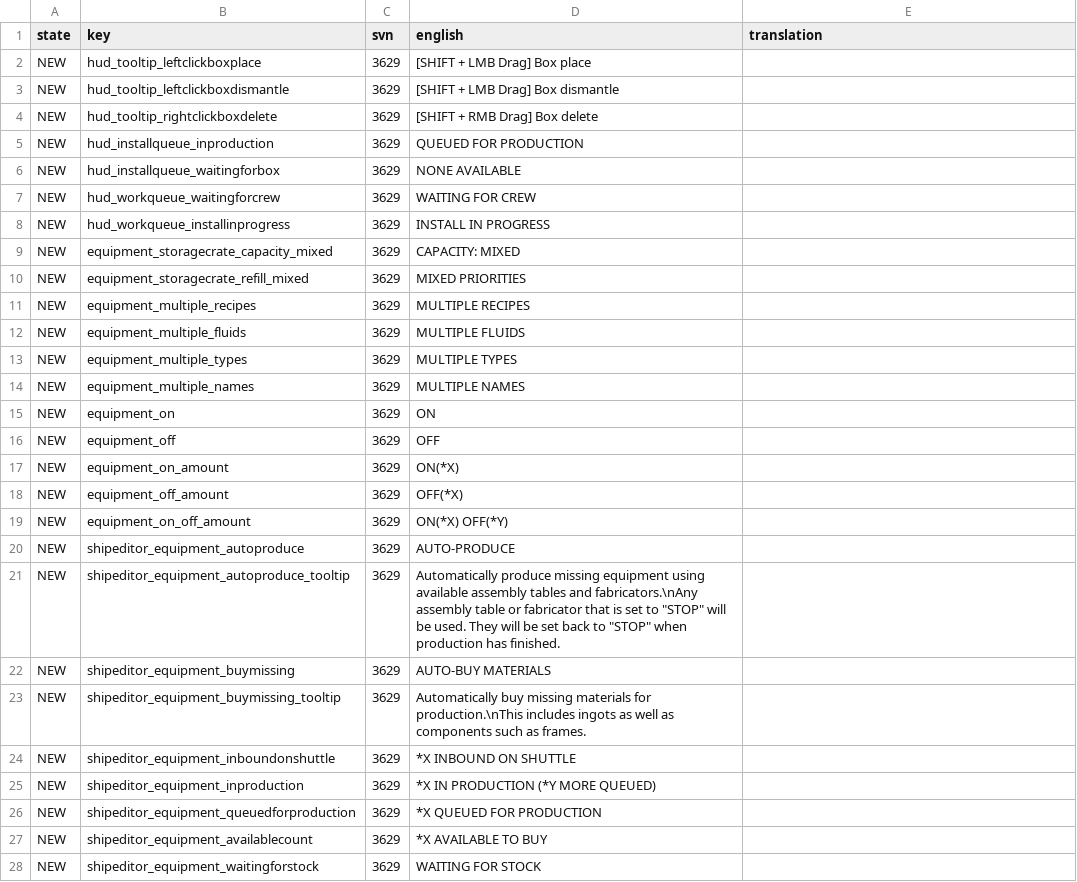
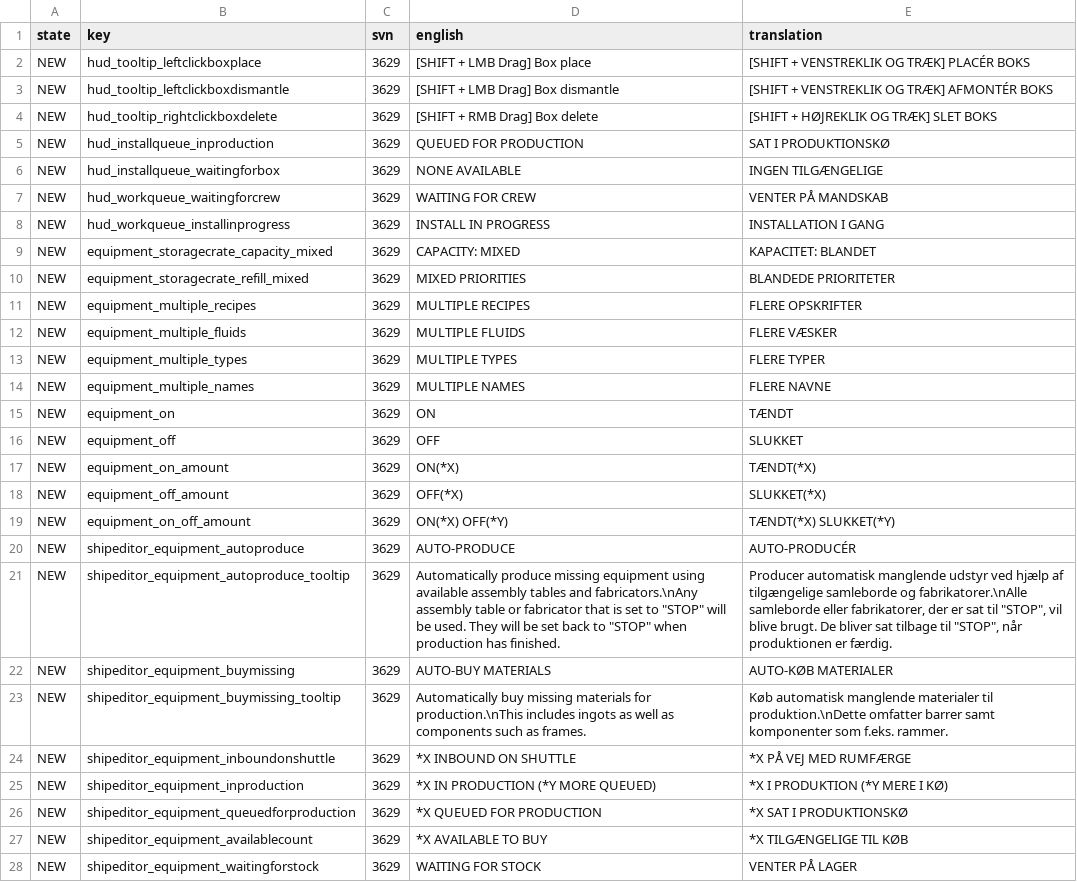
Before and after one commit to Totengeist/LastStarshipTranslations, a CSV file: latest/data/language/danish/language.csv, drawn as a sheet; only a part is shown; the diff covers the shown part only.

Commit message:
Update Danish translation thanks to PCMS

```diff
--- a/latest/data/language/danish/language.csv
+++ b/latest/data/language/danish/language.csv
@@ -1,28 +1,28 @@
 state,key,svn,english,translation
-NEW,hud_tooltip_leftclickboxplace,3629,[SHIFT + LMB Drag] Box place,
-NEW,hud_tooltip_leftclickboxdismantle,3629,[SHIFT + LMB Drag] Box dismantle,
-NEW,hud_tooltip_rightclickboxdelete,3629,[SHIFT + RMB Drag] Box delete,
-NEW,hud_installqueue_inproduction,3629,QUEUED FOR PRODUCTION,
-NEW,hud_installqueue_waitingforbox,3629,NONE AVAILABLE,
-NEW,hud_workqueue_waitingforcrew,3629,WAITING FOR CREW,
-NEW,hud_workqueue_installinprogress,3629,INSTALL IN PROGRESS,
-NEW,equipment_storagecrate_capacity_mixed,3629,CAPACITY: MIXED,
-NEW,equipment_storagecrate_refill_mixed,3629,MIXED PRIORITIES,
-NEW,equipment_multiple_recipes,3629,MULTIPLE RECIPES,
-NEW,equipment_multiple_fluids,3629,MULTIPLE FLUIDS,
-NEW,equipment_multiple_types,3629,MULTIPLE TYPES,
-NEW,equipment_multiple_names,3629,MULTIPLE NAMES,
-NEW,equipment_on,3629,ON,
-NEW,equipment_off,3629,OFF,
-NEW,equipment_on_amount,3629,ON(*X),
-NEW,equipment_off_amount,3629,OFF(*X),
-NEW,equipment_on_off_amount,3629,ON(*X) OFF(*Y),
-NEW,shipeditor_equipment_autoproduce,3629,AUTO-PRODUCE,
-NEW,shipeditor_equipment_autoproduce_tooltip,3629,"Automatically produce missing equipment using available assembly tables and fabricators.\nAny assembly table or fabricator that is set to ""STOP"" will be used. They will be set back to ""STOP"" when production has finished.",
-NEW,shipeditor_equipment_buymissing,3629,AUTO-BUY MATERIALS,
-NEW,shipeditor_equipment_buymissing_tooltip,3629,Automatically buy missing materials for production.\nThis includes ingots as well as components such as frames.,
-NEW,shipeditor_equipment_inboundonshuttle,3629,*X INBOUND ON SHUTTLE,
-NEW,shipeditor_equipment_inproduction,3629,*X IN PRODUCTION (*Y MORE QUEUED),
-NEW,shipeditor_equipment_queuedforproduction,3629,*X QUEUED FOR PRODUCTION,
-NEW,shipeditor_equipment_availablecount,3629,*X AVAILABLE TO BUY,
-NEW,shipeditor_equipment_waitingforstock,3629,WAITING FOR STOCK,
+NEW,hud_tooltip_leftclickboxplace,3629,[SHIFT + LMB Drag] Box place,[SHIFT + VENSTREKLIK OG TRÆK] PLACÉR BOKS
+NEW,hud_tooltip_leftclickboxdismantle,3629,[SHIFT + LMB Drag] Box dismantle,[SHIFT + VENSTREKLIK OG TRÆK] AFMONTÉR BOKS
+NEW,hud_tooltip_rightclickboxdelete,3629,[SHIFT + RMB Drag] Box delete,[SHIFT + HØJREKLIK OG TRÆK] SLET BOKS
+NEW,hud_installqueue_inproduction,3629,QUEUED FOR PRODUCTION,SAT I PRODUKTIONSKØ
+NEW,hud_installqueue_waitingforbox,3629,NONE AVAILABLE,INGEN TILGÆNGELIGE
+NEW,hud_workqueue_waitingforcrew,3629,WAITING FOR CREW,VENTER PÅ MANDSKAB
+NEW,hud_workqueue_installinprogress,3629,INSTALL IN PROGRESS,INSTALLATION I GANG
+NEW,equipment_storagecrate_capacity_mixed,3629,CAPACITY: MIXED,KAPACITET: BLANDET
+NEW,equipment_storagecrate_refill_mixed,3629,MIXED PRIORITIES,BLANDEDE PRIORITETER
+NEW,equipment_multiple_recipes,3629,MULTIPLE RECIPES,FLERE OPSKRIFTER
+NEW,equipment_multiple_fluids,3629,MULTIPLE FLUIDS,FLERE VÆSKER
+NEW,equipment_multiple_types,3629,MULTIPLE TYPES,FLERE TYPER
+NEW,equipment_multiple_names,3629,MULTIPLE NAMES,FLERE NAVNE
+NEW,equipment_on,3629,ON,TÆNDT
+NEW,equipment_off,3629,OFF,SLUKKET
+NEW,equipment_on_amount,3629,ON(*X),TÆNDT(*X)
+NEW,equipment_off_amount,3629,OFF(*X),SLUKKET(*X)
+NEW,equipment_on_off_amount,3629,ON(*X) OFF(*Y),TÆNDT(*X) SLUKKET(*Y)
+NEW,shipeditor_equipment_autoproduce,3629,AUTO-PRODUCE,AUTO-PRODUCÉR
+NEW,shipeditor_equipment_autoproduce_tooltip,3629,"Automatically produce missing equipment using available assembly tables and fabricators.\nAny assembly table or fabricator that is set to ""STOP"" will be used. They will be set back to ""STOP"" when production has finished.","Producer automatisk manglende udstyr ved hjælp af tilgængelige samleborde og fabrikatorer.\nAlle samleborde eller fabrikatorer, der er sat til ""STOP"", vil blive brugt. De bliver sat tilbage til ""STOP"", når produktionen er færdig."
+NEW,shipeditor_equipment_buymissing,3629,AUTO-BUY MATERIALS,AUTO-KØB MATERIALER
+NEW,shipeditor_equipment_buymissing_tooltip,3629,Automatically buy missing materials for production.\nThis includes ingots as well as components such as frames.,Køb automatisk manglende materialer til produktion.\nDette omfatter barrer samt komponenter som f.eks. rammer.
+NEW,shipeditor_equipment_inboundonshuttle,3629,*X INBOUND ON SHUTTLE,*X PÅ VEJ MED RUMFÆRGE
+NEW,shipeditor_equipment_inproduction,3629,*X IN PRODUCTION (*Y MORE QUEUED),*X I PRODUKTION (*Y MERE I KØ)
+NEW,shipeditor_equipment_queuedforproduction,3629,*X QUEUED FOR PRODUCTION,*X SAT I PRODUKTIONSKØ
+NEW,shipeditor_equipment_availablecount,3629,*X AVAILABLE TO BUY,*X TILGÆNGELIGE TIL KØB
+NEW,shipeditor_equipment_waitingforstock,3629,WAITING FOR STOCK,VENTER PÅ LAGER
```
Also changed, not shown: 20 edited cells elsewhere in this file.
